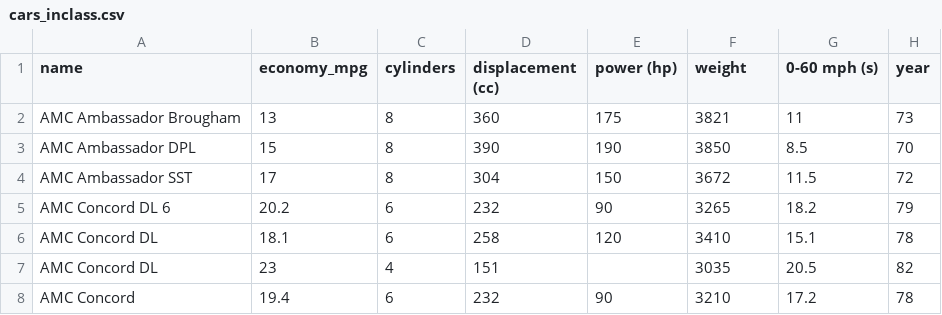
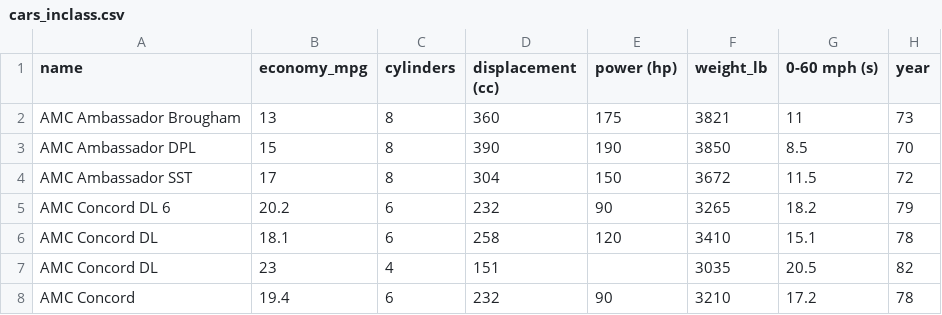
Before and after one commit to rykay/cars, a CSV file: cars_inclass.csv, drawn as a sheet; only a part is shown.

Commit message:
Update cars_inclass.csv

```diff
--- a/cars_inclass.csv
+++ b/cars_inclass.csv
@@ -1,2 +1,2 @@
-name,economy_mpg,cylinders,displacement (cc),power (hp),weight,0-60 mph (s),year
+name,economy_mpg,cylinders,displacement (cc),power (hp),weight_lb,0-60 mph (s),year
 AMC Ambassador Brougham,13,8,360,175,3821,11,73
```
